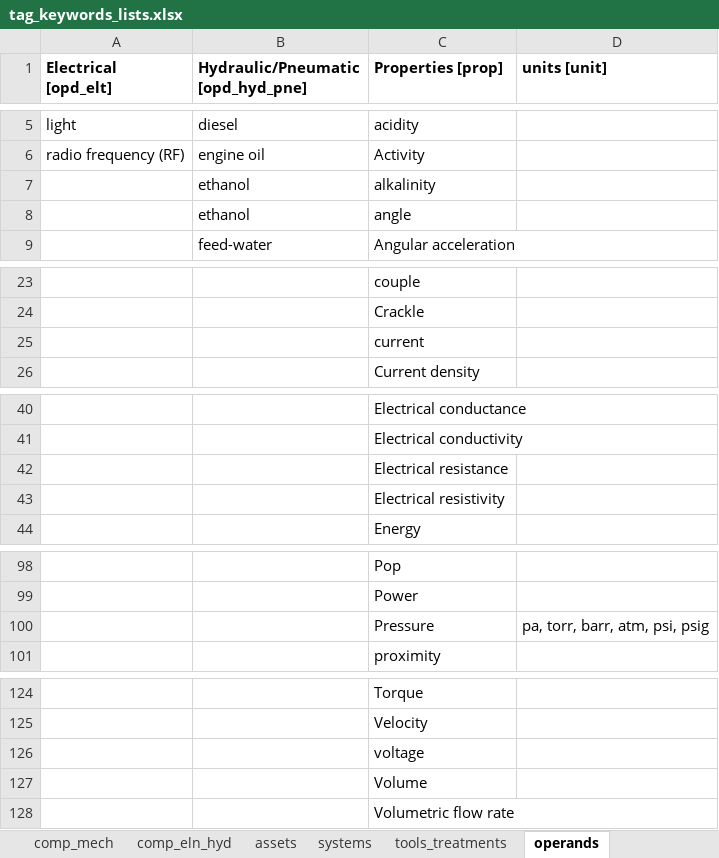
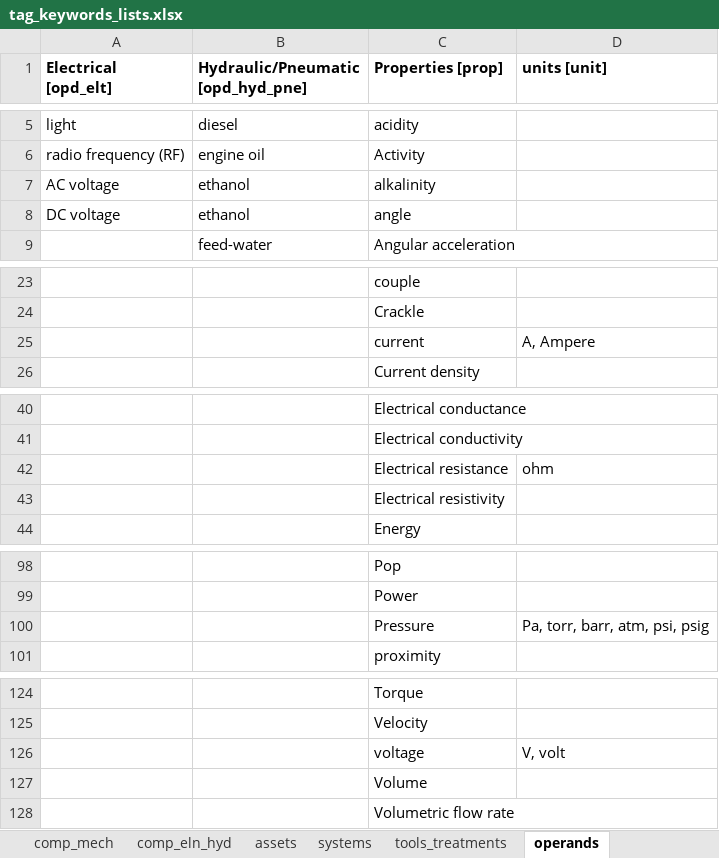
Before and after one commit to idaholab/SR2ML, an Excel workbook: src/nlp/data/tag_keywords_lists.xlsx, sheet operands, drawn as a sheet; only a part is shown, gaps mark what is left out; values as stored, in another font and other column widths than the file's, no borders; the diff names each change by its address in the sheet, - before the commit and + after, or states it on an @@ line.

```diff
--- a/src/nlp/data/tag_keywords_lists.xlsx (sheet operands)
+++ b/src/nlp/data/tag_keywords_lists.xlsx (sheet operands)
-A7 (Electrical [opd_elt]): (empty)
+A7 (Electrical [opd_elt]): AC voltage
-A8 (Electrical [opd_elt]): (empty)
+A8 (Electrical [opd_elt]): DC voltage
-D25 (units [unit]): (empty)
+D25 (units [unit]): A, Ampere
-D42 (units [unit]): (empty)
+D42 (units [unit]): ohm
-D100 (units [unit]): pa, torr, barr, atm, psi, psig
+D100 (units [unit]): Pa, torr, barr, atm, psi, psig
-D126 (units [unit]): (empty)
+D126 (units [unit]): V, volt
```
Also changed, not shown: sheet tools_treatments, sheet comp_mech, 6 other files.
